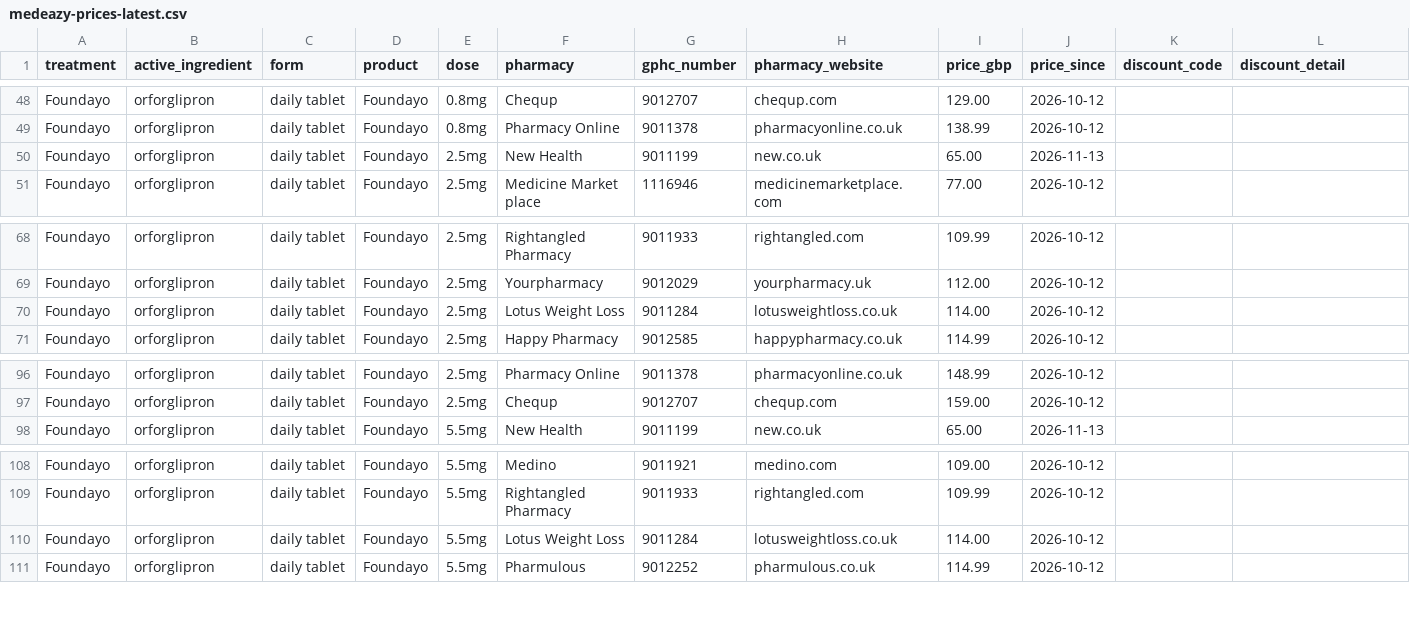
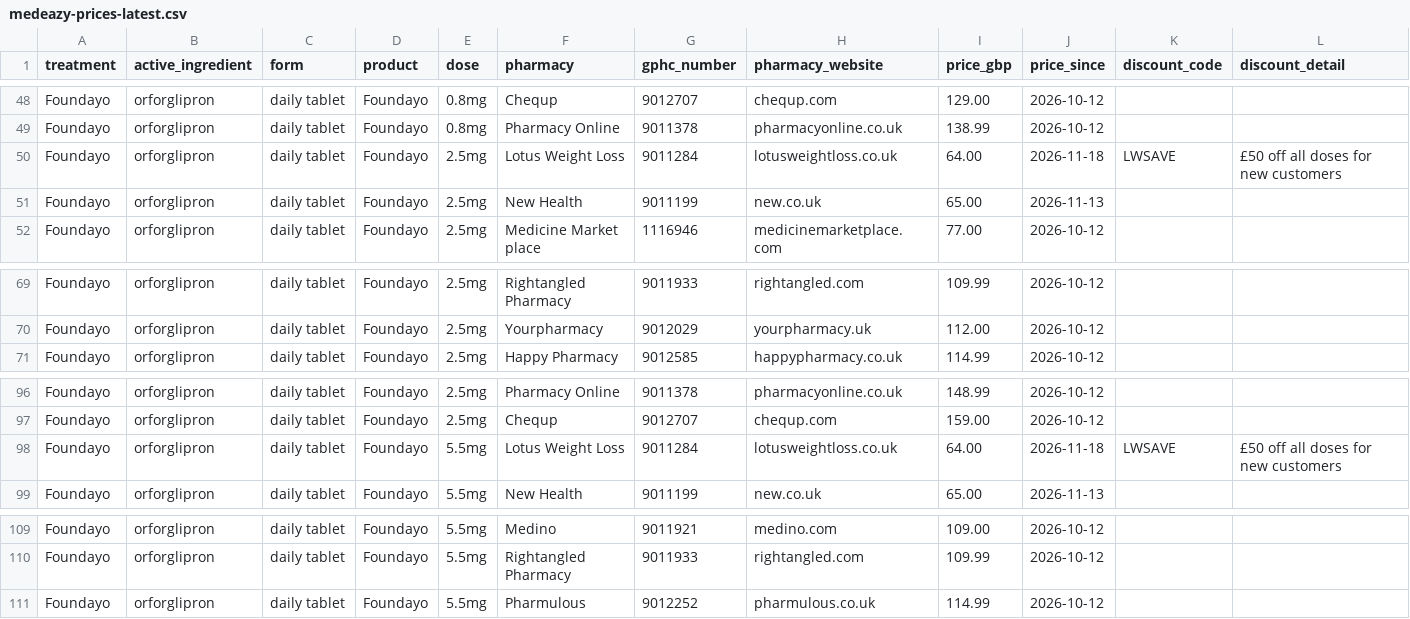
Before and after one commit to MedEazy2026/medeazy-price-data, a CSV file: docs/medeazy-prices-latest.csv, drawn as a sheet; only a part is shown, gaps mark what is left out; removed rows and columns are numbered as before the commit, all else as after; the diff names each change by its address in the sheet, - before the commit and + after, or states it on an @@ line.

```diff
--- a/docs/medeazy-prices-latest.csv
+++ b/docs/medeazy-prices-latest.csv
+row 50: Foundayo | orforglipron | daily tablet | Foundayo | 2.5mg | Lotus Weight Loss | 9011284 | lotusweightloss.co.uk | 64.00 | 2026-11-18 | LWSAVE | £50 off all doses for new customers
-row 70: Foundayo | orforglipron | daily tablet | Foundayo | 2.5mg | Lotus Weight Loss | 9011284 | lotusweightloss.co.uk | 114.00 | 2026-10-12
+row 98: Foundayo | orforglipron | daily tablet | Foundayo | 5.5mg | Lotus Weight Loss | 9011284 | lotusweightloss.co.uk | 64.00 | 2026-11-18 | LWSAVE | £50 off all doses for new customers
-row 110: Foundayo | orforglipron | daily tablet | Foundayo | 5.5mg | Lotus Weight Loss | 9011284 | lotusweightloss.co.uk | 114.00 | 2026-10-12
```
Also changed, not shown: data/ledger.csv, docs/medeazy-monthly-index.csv, 4 other files.
